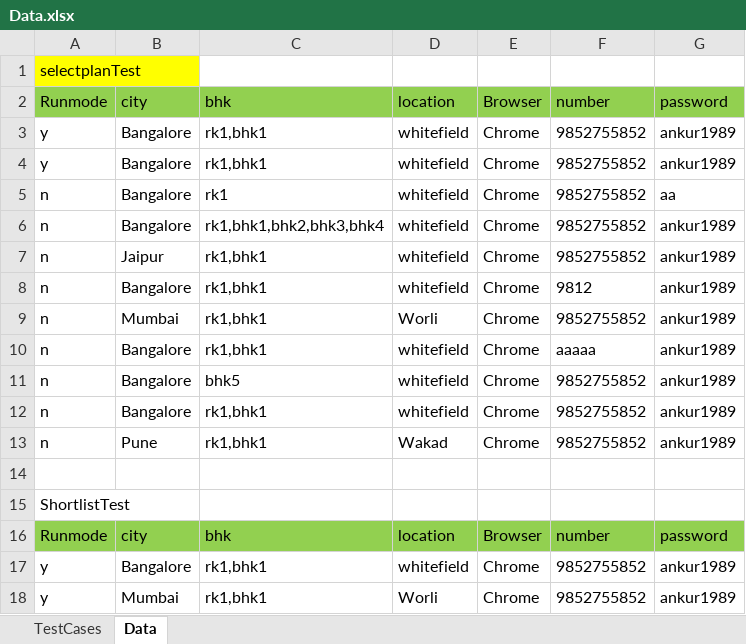
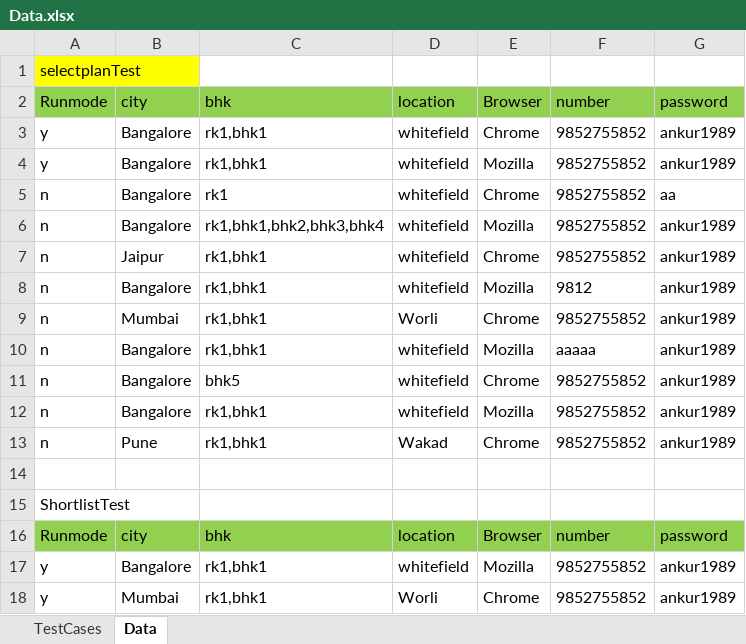
Before and after one commit to ankur11111/NoBrokerSelenium, an Excel workbook: Data.xlsx, sheet Data, drawn as a sheet; values as stored, in another font and other column widths than the file's, no borders; the diff names each change by its address in the sheet, - before the commit and + after, or states it on an @@ line.

```diff
--- a/Data.xlsx (sheet Data)
+++ b/Data.xlsx (sheet Data)
-E4: Chrome
+E4: Mozilla
-E6: Chrome
+E6: Mozilla
-E8: Chrome
+E8: Mozilla
-E10: Chrome
+E10: Mozilla
-E12: Chrome
+E12: Mozilla
-E17: Chrome
+E17: Mozilla
```
